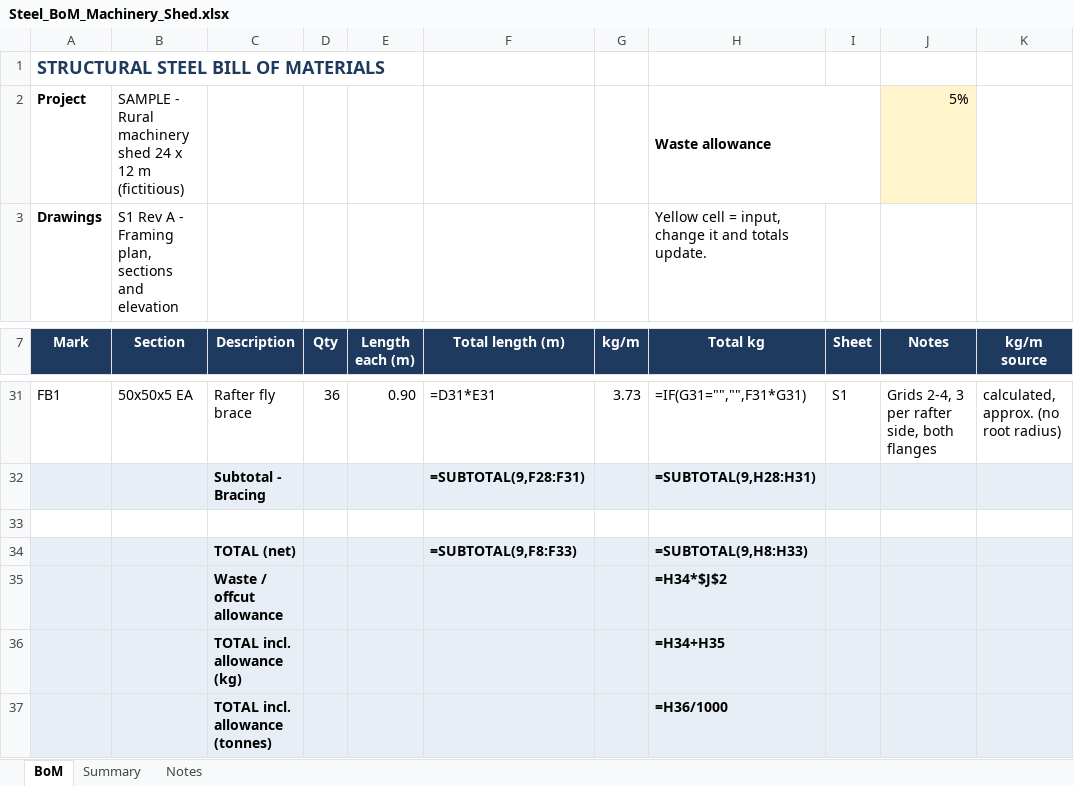
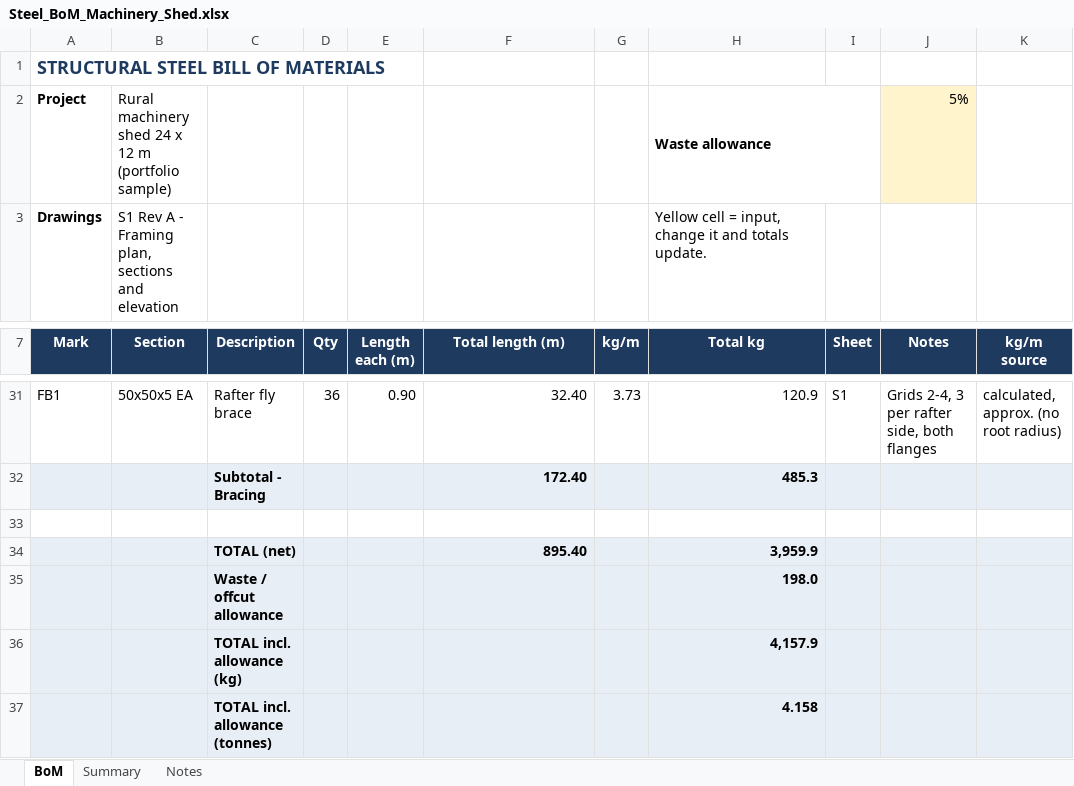
Before and after one commit to Grishutov/takeoff-samples, an Excel workbook: steel-shed/Steel_BoM_Machinery_Shed.xlsx, sheet BoM, drawn as a sheet; only a part is shown, gaps mark what is left out; values as stored, in another font and other column widths than the file's, no borders; formulas without a stored value are shown as written; removed rows and columns are numbered as before the commit, all else as after; the diff covers the shown part only; the diff names each change by its address in the sheet, - before the commit and + after, or states it on an @@ line.

Commit message:
Relabel steel sample as portfolio sample

```diff
--- a/steel-shed/Steel_BoM_Machinery_Shed.xlsx (sheet BoM)
+++ b/steel-shed/Steel_BoM_Machinery_Shed.xlsx (sheet BoM)
-B2 (Section): SAMPLE - Rural machinery shed 24 x 12 m (fictitious)
+B2 (Section): Rural machinery shed 24 x 12 m (portfolio sample)
-F31 (Total length (m)): =D31*E31
+F31 (Total length (m)): 32.40
-H31 (Total kg): =IF(G31="","",F31*G31)
+H31 (Total kg): 120.9
-row 32:  |  | Subtotal - Bracing |  |  | =SUBTOTAL(9,F28:F31) |  | =SUBTOTAL(9,H28:H31)
+row 32:  |  | Subtotal - Bracing |  |  | 172.40 |  | 485.3
-row 34:  |  | TOTAL (net) |  |  | =SUBTOTAL(9,F8:F33) |  | =SUBTOTAL(9,H8:H33)
-row 35:  |  | Waste / offcut allowance |  |  |  |  | =H34*$J$2
+row 34:  |  | TOTAL (net) |  |  | 895.40 |  | 3,959.9
+row 35:  |  | Waste / offcut allowance |  |  |  |  | 198.0
-H36 (Total kg): =H34+H35
+H36 (Total kg): 4,157.9
-H37 (Total kg): =H36/1000
+H37 (Total kg): 4.158
```
Also changed, not shown: 3 added rows, 3 removed rows and 26 edited cells elsewhere in this sheet, sheet Summary, sheet Notes, 2 other files.
